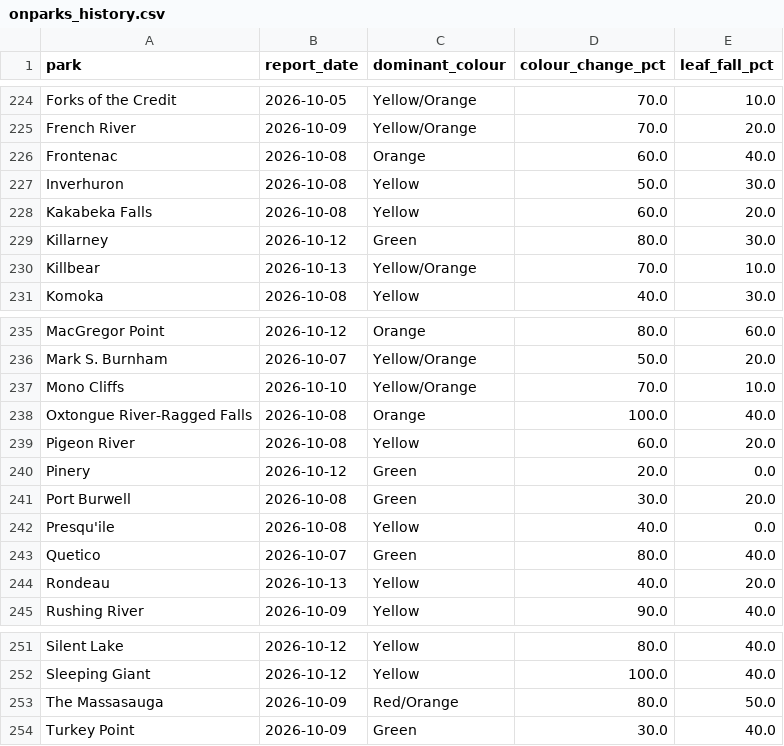
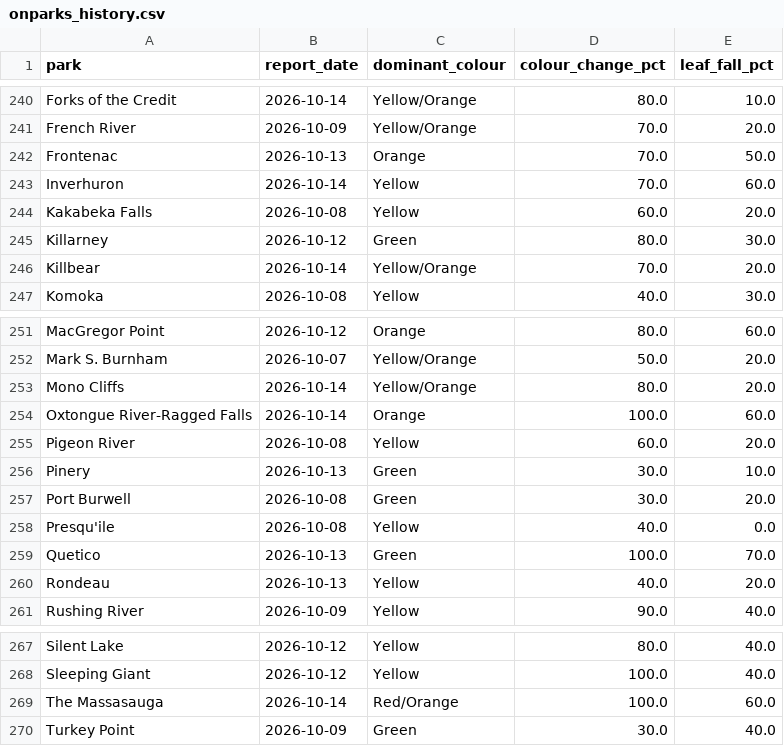
Before and after one commit to aaravindravi/rising_foliage, a CSV file: prototype/output/ground/onparks_history.csv, drawn as a sheet; only a part is shown, gaps mark what is left out; addresses are those after the commit; the diff covers the shown part only; the diff names each change by its address in the sheet, - before the commit and + after, or states it on an @@ line.

```diff
--- a/prototype/output/ground/onparks_history.csv
+++ b/prototype/output/ground/onparks_history.csv
-B240 (report_date): 2026-10-05
+B240 (report_date): 2026-10-14
-D240 (colour_change_pct): 70.0
+D240 (colour_change_pct): 80.0
-B242 (report_date): 2026-10-08
+B242 (report_date): 2026-10-13
-D242 (colour_change_pct): 60.0
+D242 (colour_change_pct): 70.0
-E242 (leaf_fall_pct): 40.0
+E242 (leaf_fall_pct): 50.0
-B243 (report_date): 2026-10-08
+B243 (report_date): 2026-10-14
-D243 (colour_change_pct): 50.0
+D243 (colour_change_pct): 70.0
-E243 (leaf_fall_pct): 30.0
+E243 (leaf_fall_pct): 60.0
-B246 (report_date): 2026-10-13
+B246 (report_date): 2026-10-14
-E246 (leaf_fall_pct): 10.0
+E246 (leaf_fall_pct): 20.0
-B253 (report_date): 2026-10-10
+B253 (report_date): 2026-10-14
-D253 (colour_change_pct): 70.0
+D253 (colour_change_pct): 80.0
-E253 (leaf_fall_pct): 10.0
+E253 (leaf_fall_pct): 20.0
-B254 (report_date): 2026-10-08
+B254 (report_date): 2026-10-14
-E254 (leaf_fall_pct): 40.0
+E254 (leaf_fall_pct): 60.0
-B256 (report_date): 2026-10-12
+B256 (report_date): 2026-10-13
-D256 (colour_change_pct): 20.0
+D256 (colour_change_pct): 30.0
-E256 (leaf_fall_pct): 0.0
+E256 (leaf_fall_pct): 10.0
-B259 (report_date): 2026-10-07
+B259 (report_date): 2026-10-13
-D259 (colour_change_pct): 80.0
+D259 (colour_change_pct): 100.0
-E259 (leaf_fall_pct): 40.0
+E259 (leaf_fall_pct): 70.0
-B269 (report_date): 2026-10-09
+B269 (report_date): 2026-10-14
-D269 (colour_change_pct): 80.0
+D269 (colour_change_pct): 100.0
-E269 (leaf_fall_pct): 50.0
+E269 (leaf_fall_pct): 60.0
```
Also changed, not shown: 16 added rows and 14 edited cells elsewhere in this file.
